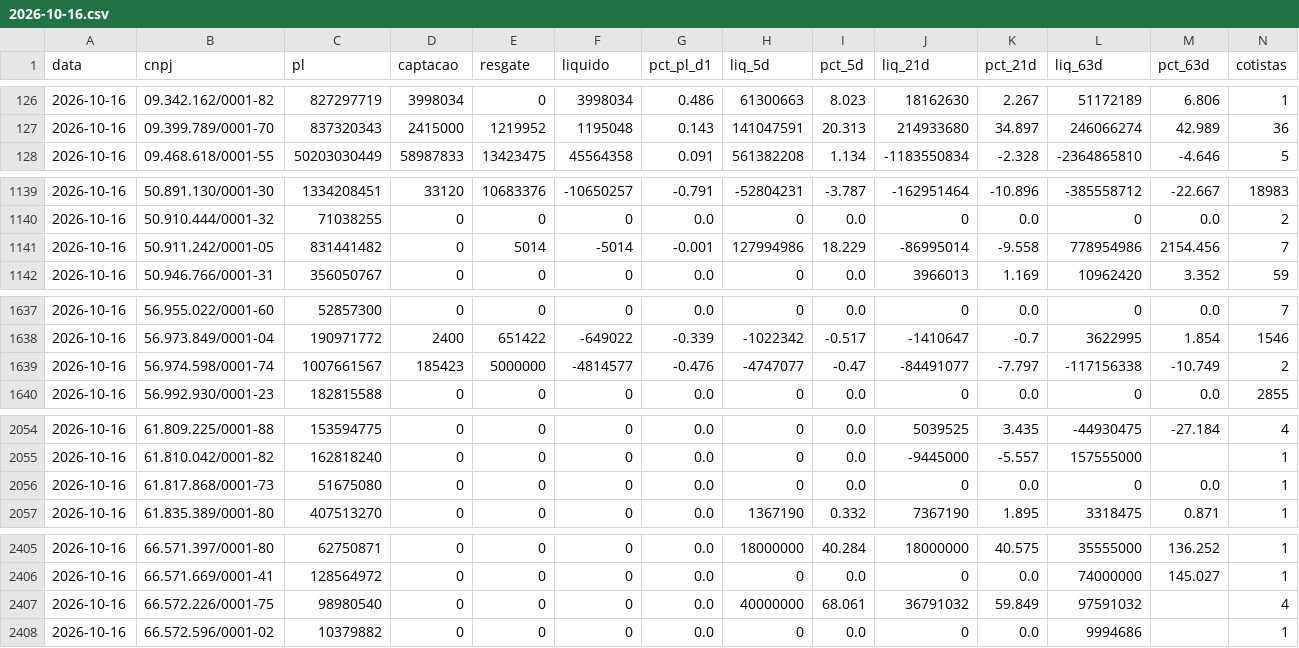
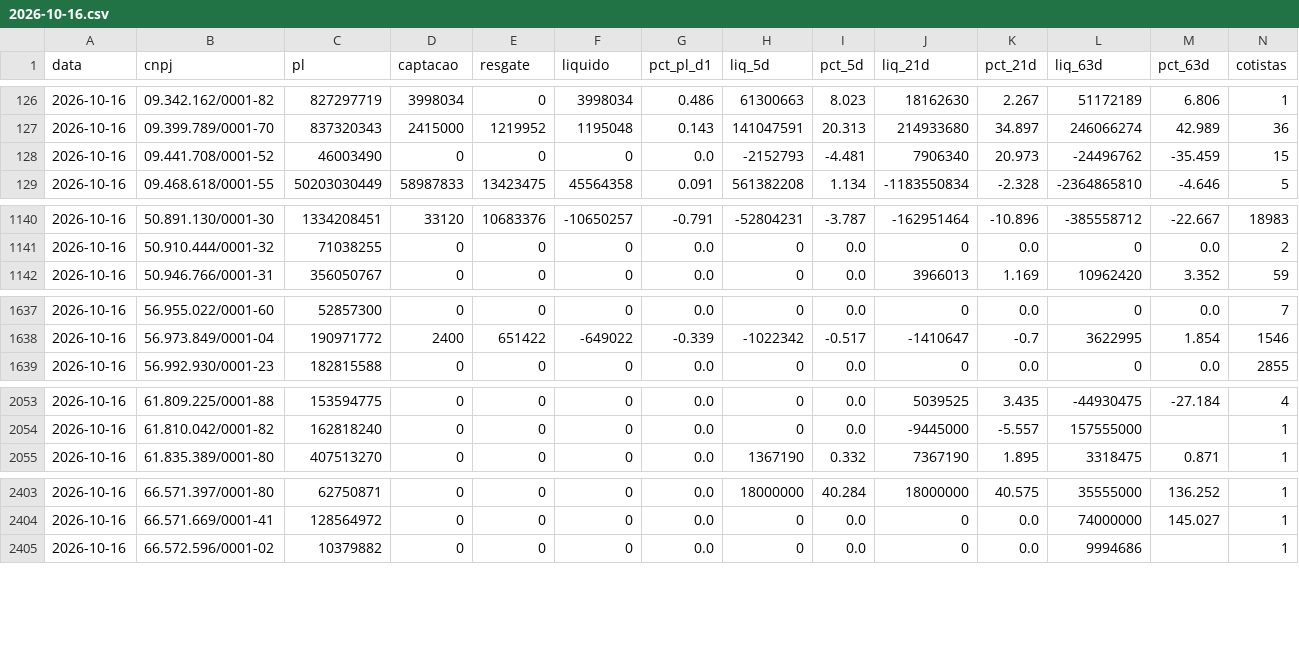
Before and after one commit to rodoso-mcamargo/originacao, a CSV file: dados/fluxo_fundos/2026-10-16.csv, drawn as a sheet; only a part is shown, gaps mark what is left out; removed rows and columns are numbered as before the commit, all else as after; rows hold the shown columns only; the diff names each change by its address in the sheet, - before the commit and + after, or states it on an @@ line.

```diff
--- a/dados/fluxo_fundos/2026-10-16.csv
+++ b/dados/fluxo_fundos/2026-10-16.csv
+row 128: 2026-10-16 | 09.441.708/0001-52 | 46003490 | 0 | 0 | 0 | 0.0 | -2152793 | -4.481 | 7906340 | 20.973 | -24496762 | -35.459 | 15
-row 1141: 2026-10-16 | 50.911.242/0001-05 | 831441482 | 0 | 5014 | -5014 | -0.001 | 127994986 | 18.229 | -86995014 | -9.558 | 778954986 | 2154.456 | 7
-row 1639: 2026-10-16 | 56.974.598/0001-74 | 1007661567 | 185423 | 5000000 | -4814577 | -0.476 | -4747077 | -0.47 | -84491077 | -7.797 | -117156338 | -10.749 | 2
-row 2056: 2026-10-16 | 61.817.868/0001-73 | 51675080 | 0 | 0 | 0 | 0.0 | 0 | 0.0 | 0 | 0.0 | 0 | 0.0 | 1
-row 2407: 2026-10-16 | 66.572.226/0001-75 | 98980540 | 0 | 0 | 0 | 0.0 | 40000000 | 68.061 | 36791032 | 59.849 | 97591032 |  | 4
```
Also changed, not shown: dados/fluxo_fundos/2026-10-05.csv, dados/fluxo_fundos/2026-10-30.csv, 28 other files.
